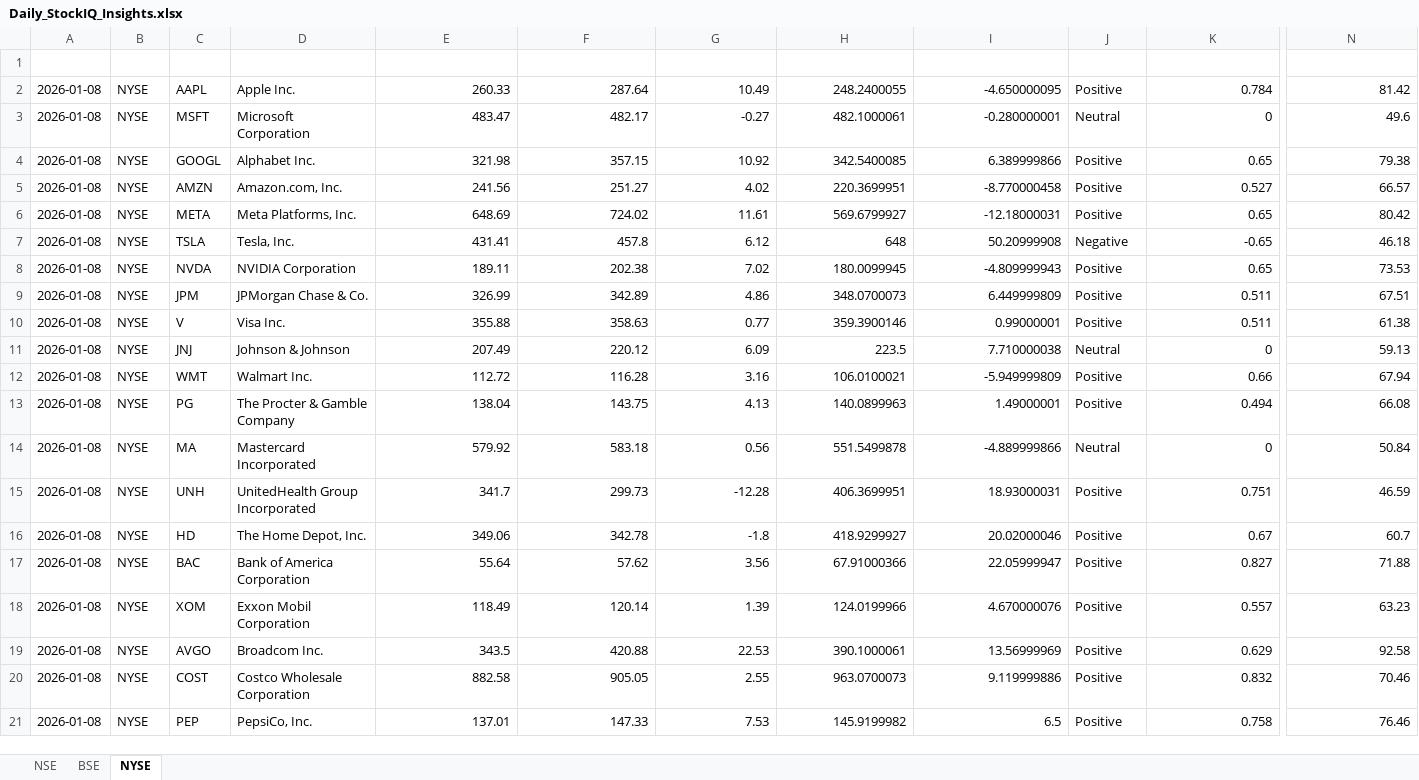
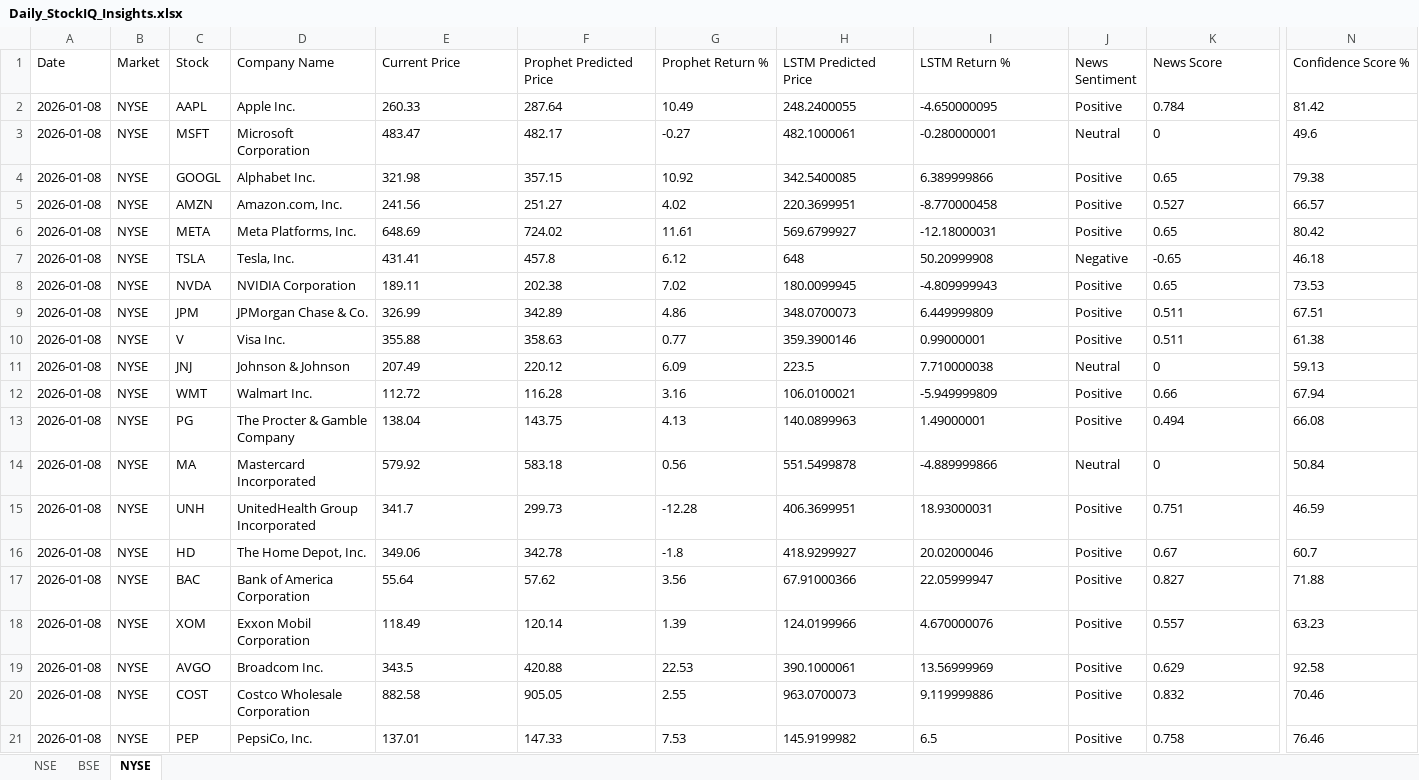
Before and after one commit to sureshkonar/stock-portfolio-optimization, an Excel workbook: Daily_StockIQ_Insights.xlsx, sheet NYSE, drawn as a sheet; only a part is shown, gaps mark what is left out; values as stored, in another font and other column widths than the file's, no borders; rows hold the shown columns only; the diff names each change by its address in the sheet, - before the commit and + after, or states it on an @@ line.

```diff
--- a/Daily_StockIQ_Insights.xlsx (sheet NYSE)
+++ b/Daily_StockIQ_Insights.xlsx (sheet NYSE)
-row 1: (empty)
+row 1: Date | Market | Stock | Company Name | Current Price | Prophet Predicted Price | Prophet Return % | LSTM Predicted Price | LSTM Return % | News Sentiment | News Score | Confidence Score %
-E2:I21 alignment: right
+E2:I21 alignment: left
-K2:K21 alignment: right
+K2:K21 alignment: left
-N2:N21 alignment: right
+N2:N21 alignment: left
```
Also changed, not shown: sheet NSE, sheet BSE.
